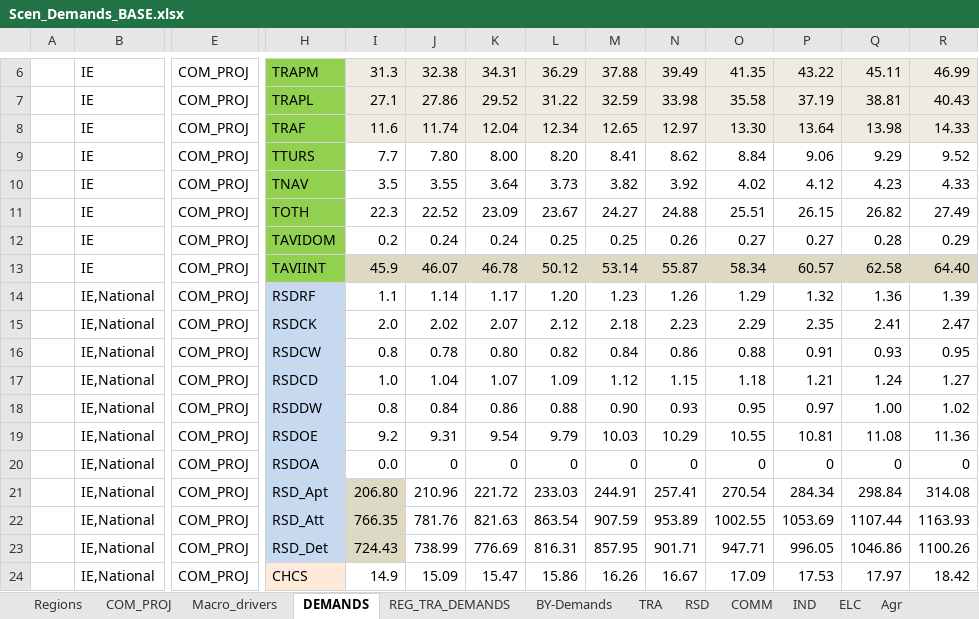
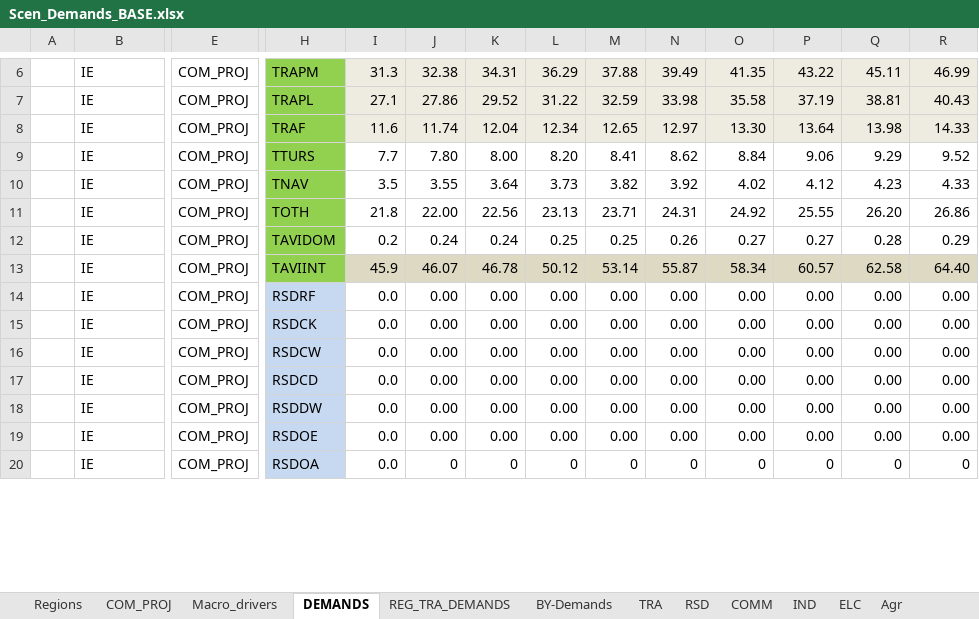
Before and after one commit to MaREI-EPMG/TIM-archived, an Excel workbook: SuppXLS/Scen_Demands_BASE.xlsx, sheet DEMANDS, drawn as a sheet; only a part is shown, gaps mark what is left out; values as stored, in another font and other column widths than the file's, no borders; removed rows and columns are numbered as before the commit, all else as after; rows hold the shown columns only; the diff covers the shown part only; the diff names each change by its address in the sheet, - before the commit and + after, or states it on an @@ line.

Commit message:
Data centre demand add
Transport demand covid adjusted

```diff
--- a/SuppXLS/Scen_Demands_BASE.xlsx (sheet DEMANDS)
+++ b/SuppXLS/Scen_Demands_BASE.xlsx (sheet DEMANDS)
-row 11:  | IE | COM_PROJ | TOTH | 22.3 | 22.52 | 23.09 | 23.67 | 24.27 | 24.88 | 25.51 | 26.15 | 26.82 | 27.49
+row 11:  | IE | COM_PROJ | TOTH | 21.8 | 22.00 | 22.56 | 23.13 | 23.71 | 24.31 | 24.92 | 25.55 | 26.20 | 26.86
-row 14:  | IE,National | COM_PROJ | RSDRF | 1.1 | 1.14 | 1.17 | 1.20 | 1.23 | 1.26 | 1.29 | 1.32 | 1.36 | 1.39
-row 15:  | IE,National | COM_PROJ | RSDCK | 2.0 | 2.02 | 2.07 | 2.12 | 2.18 | 2.23 | 2.29 | 2.35 | 2.41 | 2.47
-row 16:  | IE,National | COM_PROJ | RSDCW | 0.8 | 0.78 | 0.80 | 0.82 | 0.84 | 0.86 | 0.88 | 0.91 | 0.93 | 0.95
-row 17:  | IE,National | COM_PROJ | RSDCD | 1.0 | 1.04 | 1.07 | 1.09 | 1.12 | 1.15 | 1.18 | 1.21 | 1.24 | 1.27
-row 18:  | IE,National | COM_PROJ | RSDDW | 0.8 | 0.84 | 0.86 | 0.88 | 0.90 | 0.93 | 0.95 | 0.97 | 1.00 | 1.02
-row 19:  | IE,National | COM_PROJ | RSDOE | 9.2 | 9.31 | 9.54 | 9.79 | 10.03 | 10.29 | 10.55 | 10.81 | 11.08 | 11.36
+row 14:  | IE | COM_PROJ | RSDRF | 0.0 | 0.00 | 0.00 | 0.00 | 0.00 | 0.00 | 0.00 | 0.00 | 0.00 | 0.00
+row 15:  | IE | COM_PROJ | RSDCK | 0.0 | 0.00 | 0.00 | 0.00 | 0.00 | 0.00 | 0.00 | 0.00 | 0.00 | 0.00
+row 16:  | IE | COM_PROJ | RSDCW | 0.0 | 0.00 | 0.00 | 0.00 | 0.00 | 0.00 | 0.00 | 0.00 | 0.00 | 0.00
+row 17:  | IE | COM_PROJ | RSDCD | 0.0 | 0.00 | 0.00 | 0.00 | 0.00 | 0.00 | 0.00 | 0.00 | 0.00 | 0.00
+row 18:  | IE | COM_PROJ | RSDDW | 0.0 | 0.00 | 0.00 | 0.00 | 0.00 | 0.00 | 0.00 | 0.00 | 0.00 | 0.00
+row 19:  | IE | COM_PROJ | RSDOE | 0.0 | 0.00 | 0.00 | 0.00 | 0.00 | 0.00 | 0.00 | 0.00 | 0.00 | 0.00
-B20: IE,National
+B20: IE
-row 21:  | IE,National | COM_PROJ | RSD_Apt | 206.80 | 210.96 | 221.72 | 233.03 | 244.91 | 257.41 | 270.54 | 284.34 | 298.84 | 314.08
-row 22:  | IE,National | COM_PROJ | RSD_Att | 766.35 | 781.76 | 821.63 | 863.54 | 907.59 | 953.89 | 1002.55 | 1053.69 | 1107.44 | 1163.93
-row 23:  | IE,National | COM_PROJ | RSD_Det | 724.43 | 738.99 | 776.69 | 816.31 | 857.95 | 901.71 | 947.71 | 996.05 | 1046.86 | 1100.26
-row 24:  | IE,National | COM_PROJ | CHCS | 14.9 | 15.09 | 15.47 | 15.86 | 16.26 | 16.67 | 17.09 | 17.53 | 17.97 | 18.42
```
Also changed, not shown: 28 added rows, 23 removed rows and 1 edited cell elsewhere in this sheet, sheet BY-Demands, sheet REG_TRA_DEMANDS, sheet Macro_drivers, SysSettings.xlsx, VT_IE_COM.xlsx, 1 other file.
